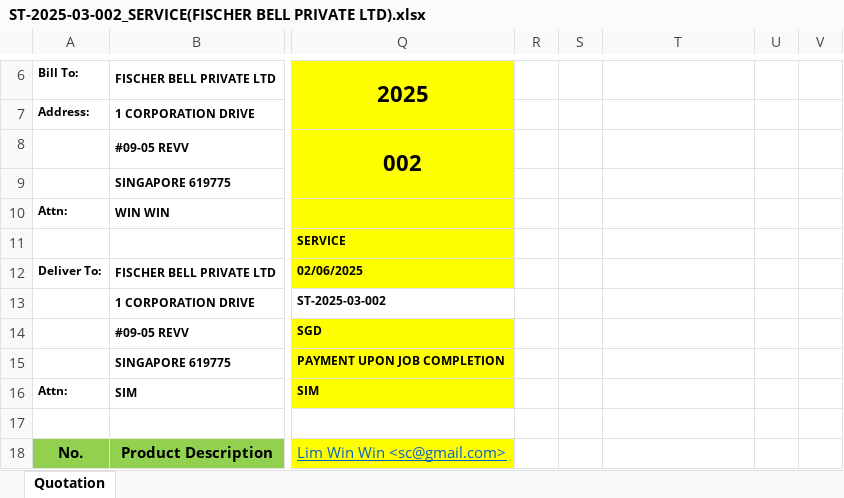
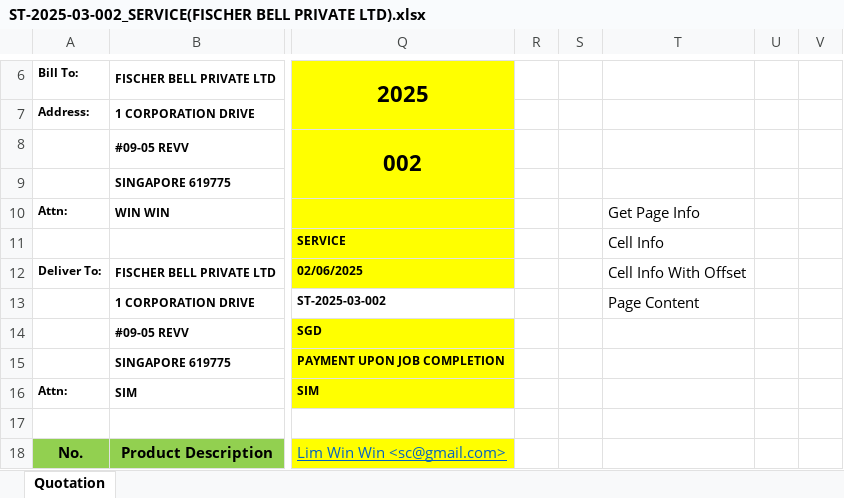
Before and after one commit to momomozakiki/ExcelScanner, an Excel workbook: dummy_file/ST-2025-03-002_SERVICE(FISCHER BELL PRIVATE LTD).xlsx, sheet Quotation, drawn as a sheet; only a part is shown, gaps mark what is left out; values as stored, in another font and other column widths than the file's, no borders; charts and pictures not drawn; the diff names each change by its address in the sheet, - before the commit and + after, or states it on an @@ line.

Commit message:
update dummy file

```diff
--- a/dummy_file/ST-2025-03-002_SERVICE(FISCHER BELL PRIVATE LTD).xlsx (sheet Quotation)
+++ b/dummy_file/ST-2025-03-002_SERVICE(FISCHER BELL PRIVATE LTD).xlsx (sheet Quotation)
-T10: (empty)
+T10: Get Page Info
-T11: (empty)
+T11: Cell Info
-T12: (empty)
+T12: Cell Info With Offset
-T13: (empty)
+T13: Page Content
```
